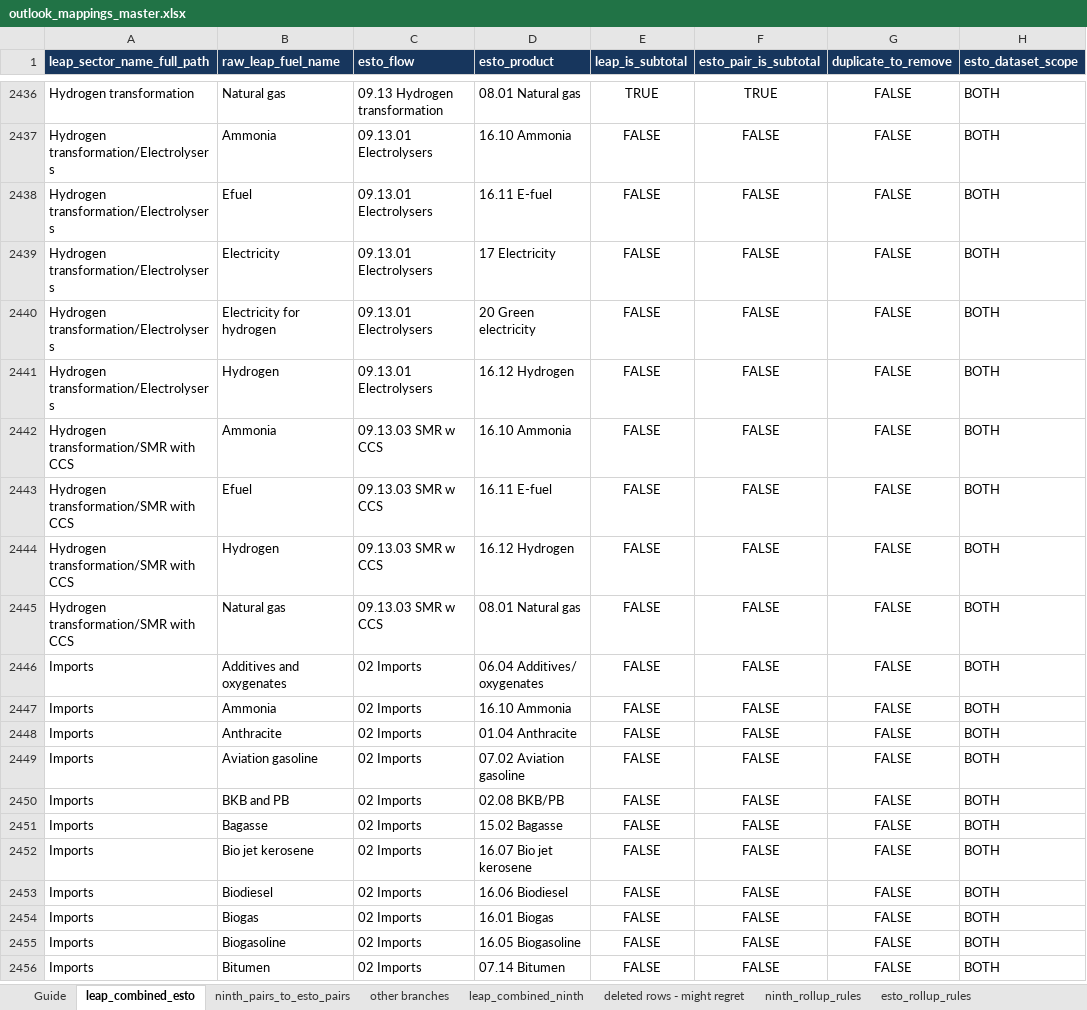
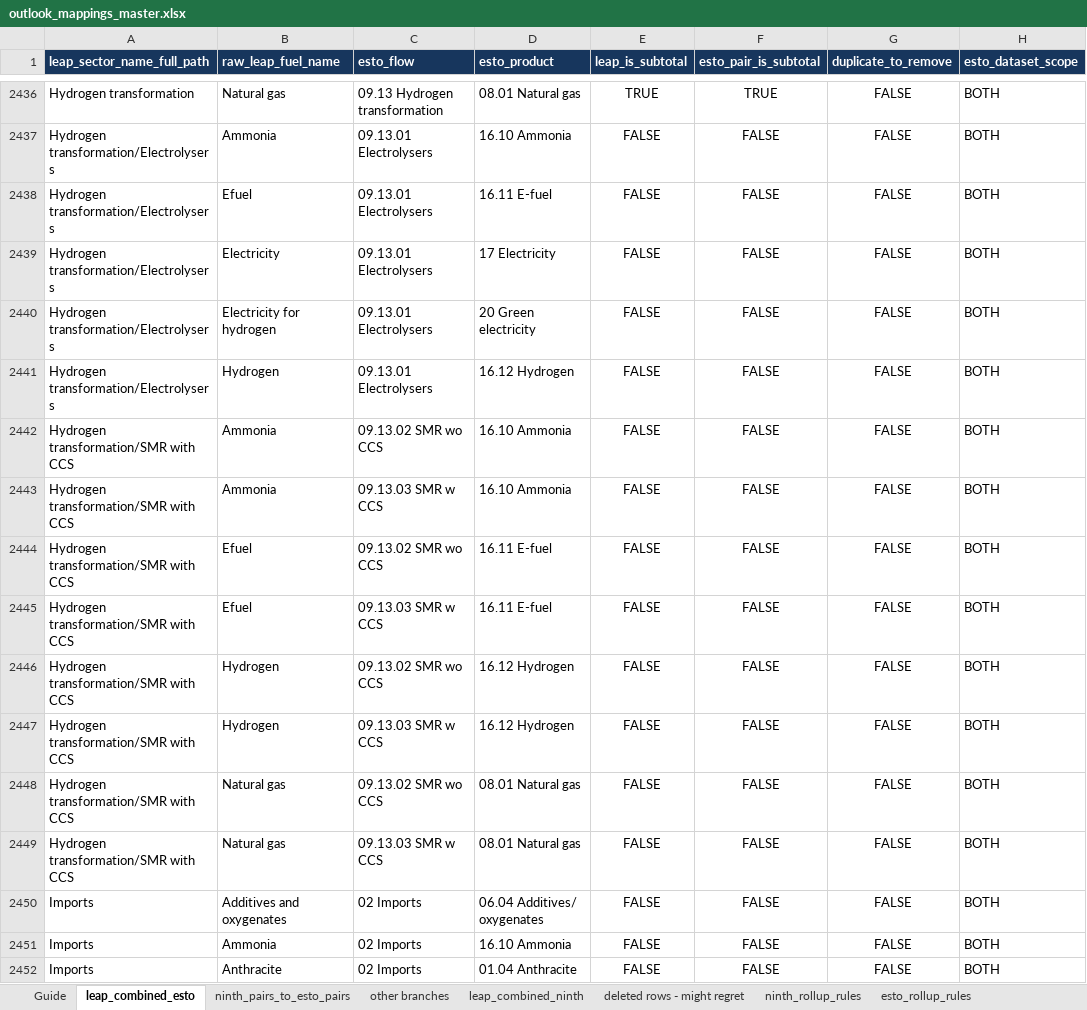
Before and after one commit to asia-pacific-energy-research-centre/leap_mappings, an Excel workbook: config/outlook_mappings_master.xlsx, sheet leap_combined_esto, drawn as a sheet; only a part is shown, gaps mark what is left out; the shorter side is filled out with more unchanged rows; values as stored, in another font and other column widths than the file's, no borders; the diff names each change by its address in the sheet, - before the commit and + after, or states it on an @@ line.

Commit message:
codex: temporarily map LEAP SMR across ESTO siblings
Map Hydrogen transformation/SMR with CCS to both maintained ESTO 09.13.02 SMR wo CCS and 09.13.03 SMR w CCS targets. Document the temporary approximation and regenerate the separate-axis compatibility workbooks. Verification: 48 focused tests passed; Stages 1-3 completed; mapped aggregation preservation was 100% in all ten source/scope checks; Stage 3 manifest hash matches the promoted master.

```diff
--- a/config/outlook_mappings_master.xlsx (sheet leap_combined_esto)
+++ b/config/outlook_mappings_master.xlsx (sheet leap_combined_esto)
+row 2442: Hydrogen transformation/SMR with CCS | Ammonia | 09.13.02 SMR wo CCS | 16.10 Ammonia | FALSE | FALSE | FALSE | BOTH
+row 2444: Hydrogen transformation/SMR with CCS | Efuel | 09.13.02 SMR wo CCS | 16.11 E-fuel | FALSE | FALSE | FALSE | BOTH
+row 2446: Hydrogen transformation/SMR with CCS | Hydrogen | 09.13.02 SMR wo CCS | 16.12 Hydrogen | FALSE | FALSE | FALSE | BOTH
+row 2448: Hydrogen transformation/SMR with CCS | Natural gas | 09.13.02 SMR wo CCS | 08.01 Natural gas | FALSE | FALSE | FALSE | BOTH
```
Also changed, not shown: charts or pictures, config/outlook_mappings_single_axis.xlsx, 4 other files.
